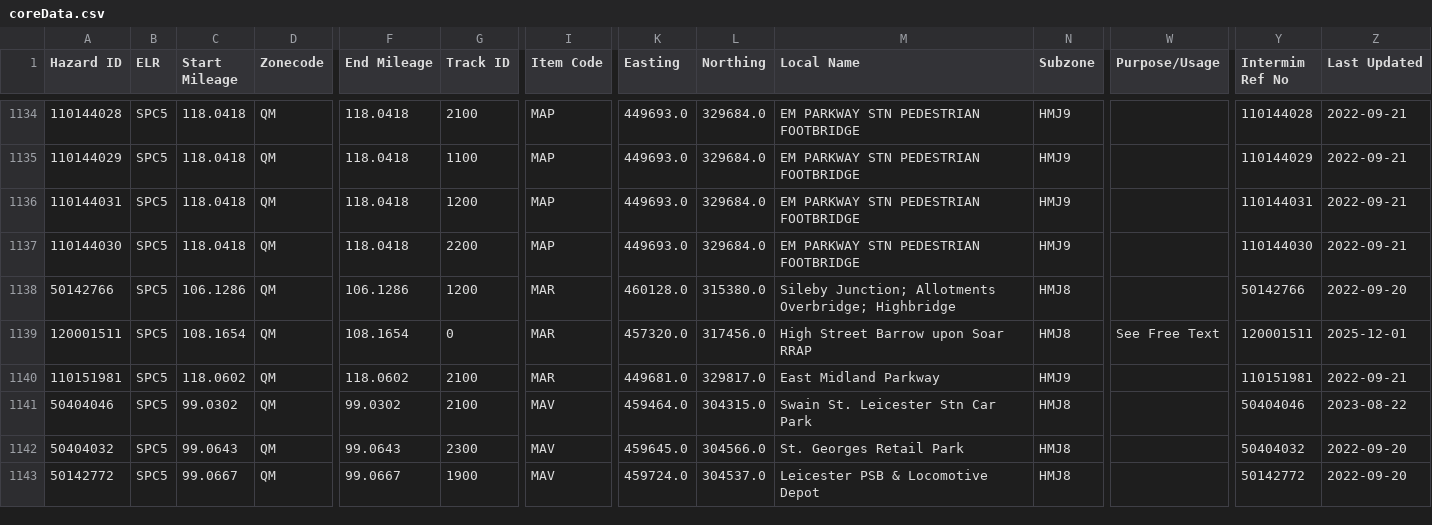
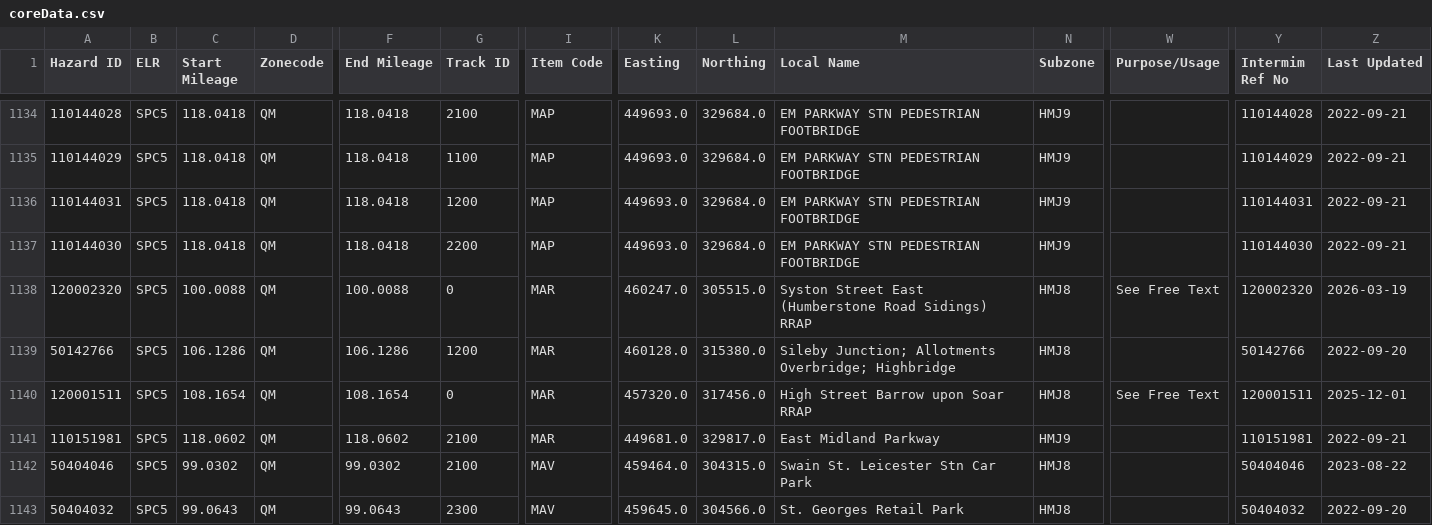
Before and after one commit to infrastructureclub/nr-national-hazard-directory, a CSV file: data/QM/coreData.csv, drawn as a sheet; only a part is shown, gaps mark what is left out; the shorter side is filled out with more unchanged rows; rows hold the shown columns only; the diff names each change by its address in the sheet, - before the commit and + after, or states it on an @@ line.

Commit message:
Automatic NRNHD data update

```diff
--- a/data/QM/coreData.csv
+++ b/data/QM/coreData.csv
+row 1138: 120002320 | SPC5 | 100.0088 | QM | 100.0088 | 0 | MAR | 460247.0 | 305515.0 | Syston Street East (Humberstone Road Sidings) RRAP | HMJ8 | See Free Text | 120002320 | 2026-03-19
```
Also changed, not shown: 1 other file.
